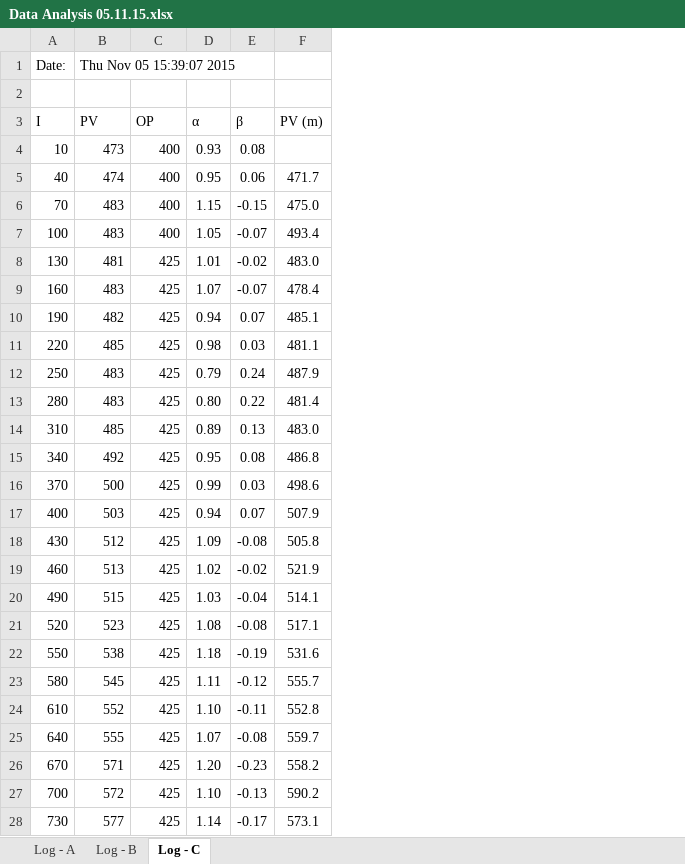
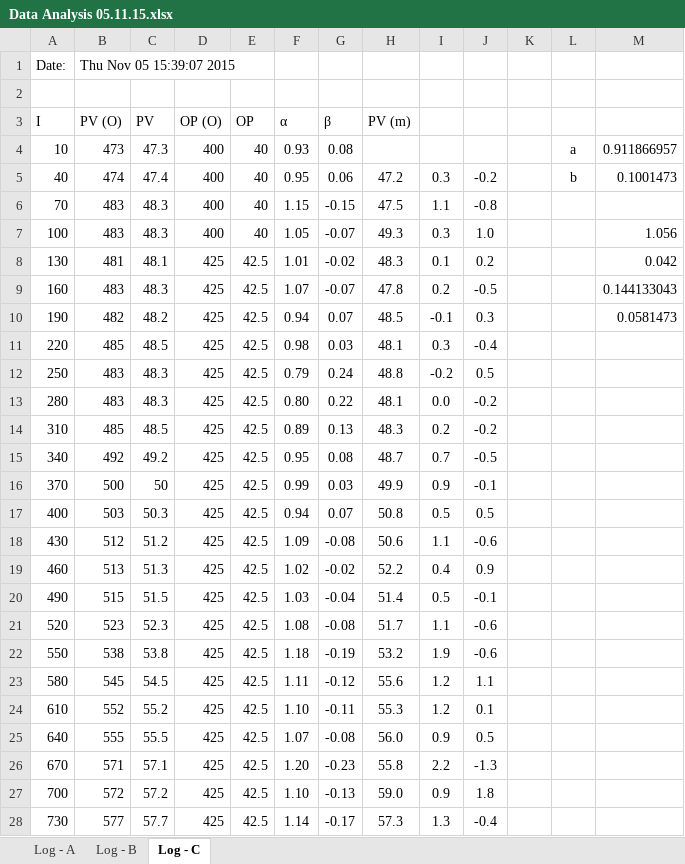
Before and after one commit to FlaminMad/researchProject, an Excel workbook: docs/analysis/Data Analysis 05.11.15.xlsx, sheet Log - C, drawn as a sheet; only a part is shown; values as stored, in another font and other column widths than the file's, no borders; charts and pictures not drawn; addresses are those after the commit; the diff covers the shown part only; the diff names each change by its address in the sheet, - before the commit and + after, or states it on an @@ line.

```diff
--- a/docs/analysis/Data Analysis 05.11.15.xlsx (sheet Log - C)
+++ b/docs/analysis/Data Analysis 05.11.15.xlsx (sheet Log - C)
+column C (PV), rows 4-28: 47.3 | 47.4 | 48.3 | 48.3 | 48.1 | 48.3 | 48.2 | 48.5 | 48.3 | 48.3 | 48.5 | 49.2 | 50 | 50.3 | 51.2 | 51.3 | 51.5 | 52.3 | 53.8 | 54.5 | 55.2 | 55.5 | 57.1 | 57.2 | 57.7
+column E (OP), rows 4-28: 40 | 40 | 40 | 40 | 42.5 | 42.5 | 42.5 | 42.5 | 42.5 | 42.5 | 42.5 | 42.5 | 42.5 | 42.5 | 42.5 | 42.5 | 42.5 | 42.5 | 42.5 | 42.5 | 42.5 | 42.5 | 42.5 | 42.5 | 42.5
+column I, rows 5-28: 0.3 | 1.1 | 0.3 | 0.1 | 0.2 | -0.1 | 0.3 | -0.2 | 0.0 | 0.2 | 0.7 | 0.9 | 0.5 | 1.1 | 0.4 | 0.5 | 1.1 | 1.9 | 1.2 | 1.2 | 0.9 | 2.2 | 0.9 | 1.3
+column J, rows 5-28: -0.2 | -0.8 | 1.0 | 0.2 | -0.5 | 0.3 | -0.4 | 0.5 | -0.2 | -0.2 | -0.5 | -0.1 | 0.5 | -0.6 | 0.9 | -0.1 | -0.6 | -0.6 | 1.1 | 0.1 | 0.5 | -1.3 | 1.8 | -0.4
+column K, empty
+column L, rows 4-5: a | b
+column M, rows 4-10: 0.911866957 | 0.1001473 |  | 1.056 | 0.042 | 0.144133043 | 0.0581473
-B3: PV
+B3: PV (O)
-D3: OP
+D3: OP (O)
-H5 (PV (m)): 471.7
+H5 (PV (m)): 47.2
-H6 (PV (m)): 475.0
+H6 (PV (m)): 47.5
-H7 (PV (m)): 493.4
+H7 (PV (m)): 49.3
-H8 (PV (m)): 483.0
+H8 (PV (m)): 48.3
-H9 (PV (m)): 478.4
+H9 (PV (m)): 47.8
-H10 (PV (m)): 485.1
+H10 (PV (m)): 48.5
-H11 (PV (m)): 481.1
+H11 (PV (m)): 48.1
-H12 (PV (m)): 487.9
+H12 (PV (m)): 48.8
-H13 (PV (m)): 481.4
+H13 (PV (m)): 48.1
-H14 (PV (m)): 483.0
+H14 (PV (m)): 48.3
-H15 (PV (m)): 486.8
+H15 (PV (m)): 48.7
-H16 (PV (m)): 498.6
+H16 (PV (m)): 49.9
-H17 (PV (m)): 507.9
+H17 (PV (m)): 50.8
-H18 (PV (m)): 505.8
+H18 (PV (m)): 50.6
-H19 (PV (m)): 521.9
+H19 (PV (m)): 52.2
-H20 (PV (m)): 514.1
+H20 (PV (m)): 51.4
-H21 (PV (m)): 517.1
+H21 (PV (m)): 51.7
-H22 (PV (m)): 531.6
+H22 (PV (m)): 53.2
-H23 (PV (m)): 555.7
+H23 (PV (m)): 55.6
-H24 (PV (m)): 552.8
+H24 (PV (m)): 55.3
-H25 (PV (m)): 559.7
+H25 (PV (m)): 56.0
-H26 (PV (m)): 558.2
+H26 (PV (m)): 55.8
-H27 (PV (m)): 590.2
+H27 (PV (m)): 59.0
-H28 (PV (m)): 573.1
+H28 (PV (m)): 57.3
```
Also changed, not shown: 5 added rows and 18 edited cells elsewhere in this sheet, sheet Log - B, sheet Log - A, charts or pictures, docs/analysis/Step Test Continuity.xlsx, src/discreteMinimumVariance/dataLogging.xlsx, 40 other files.
